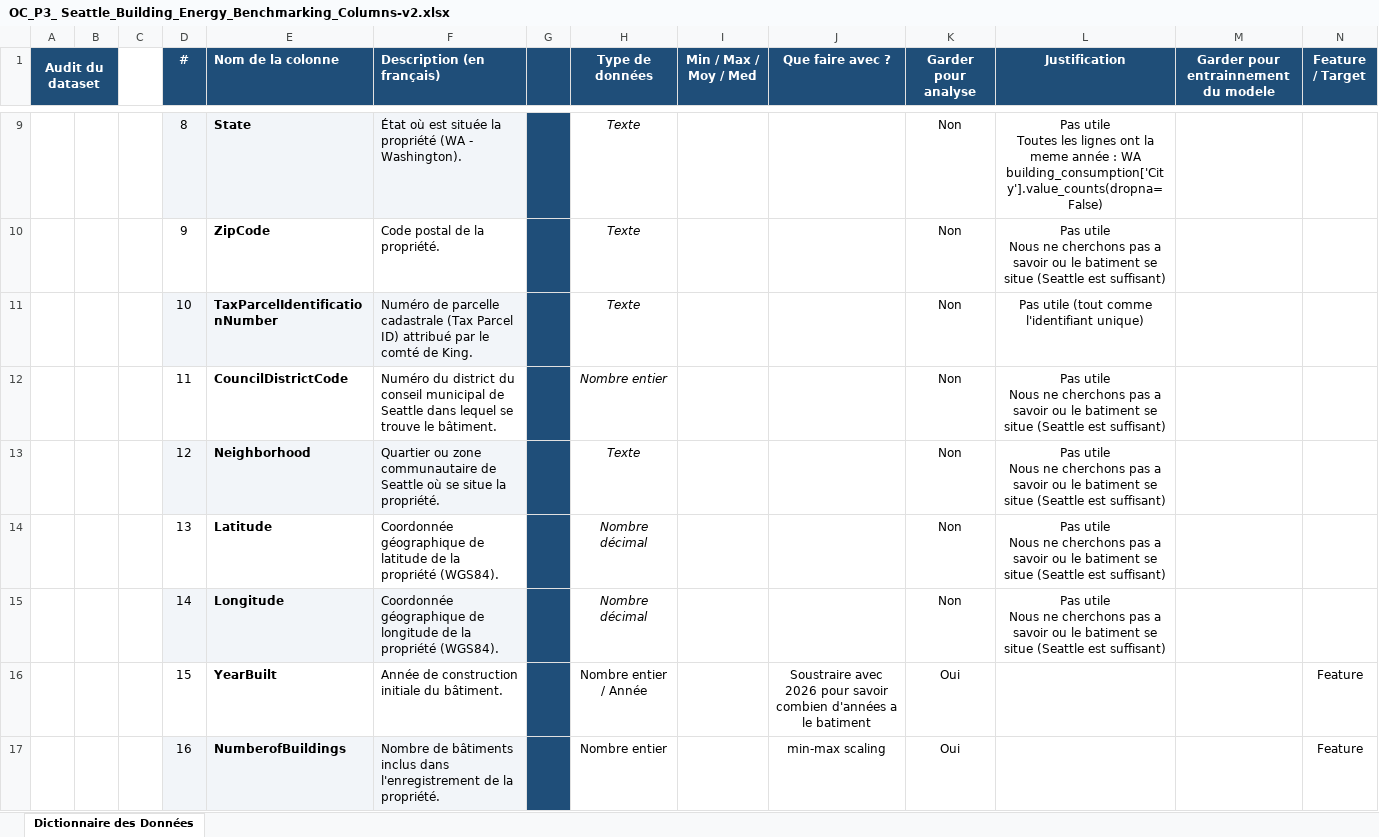
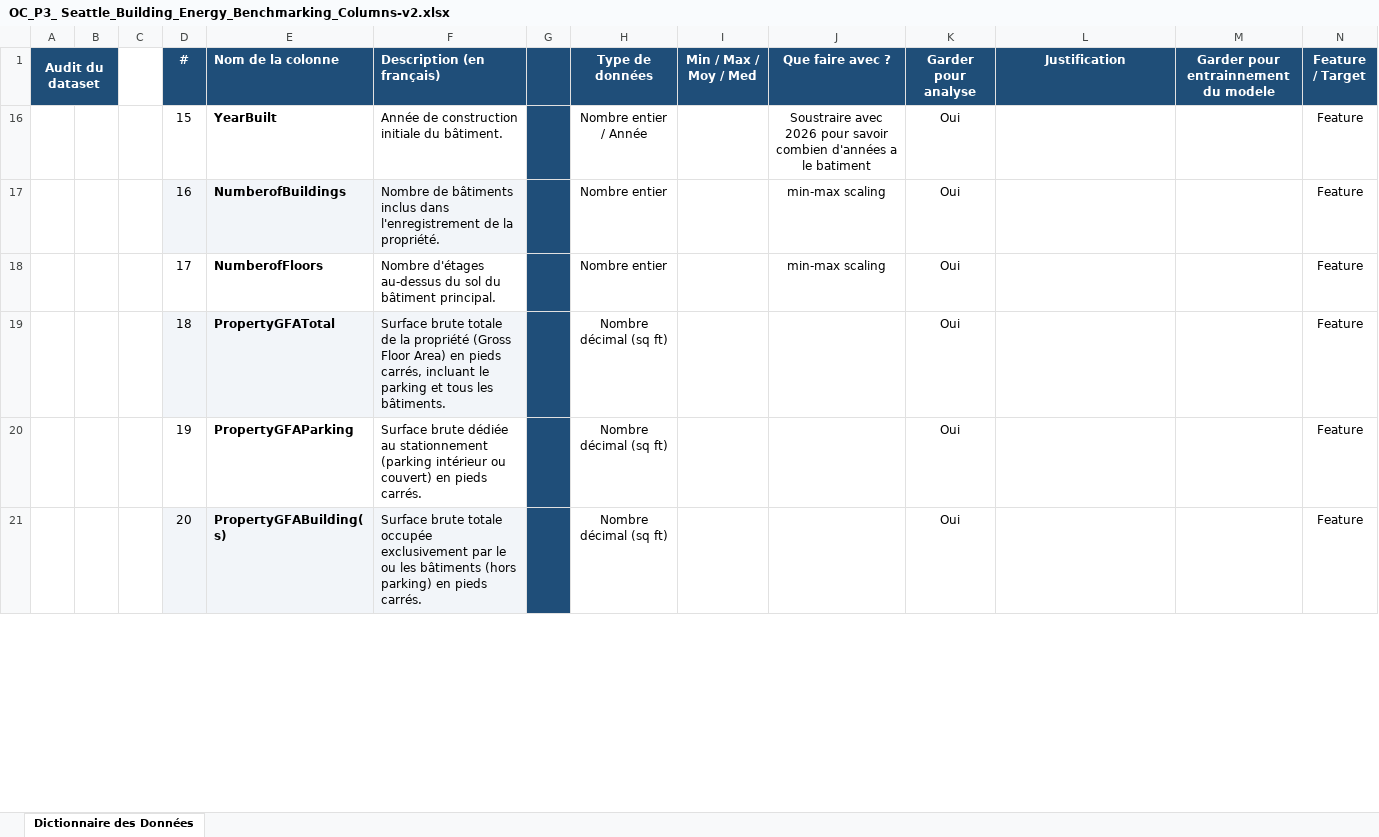
Before and after one commit to DavidRichomme/OC_P3_Anticipez_les_besoins_en_consommation_de_batiments, an Excel workbook: OC_P3_ Seattle_Building_Energy_Benchmarking_Columns-v2.xlsx, sheet Dictionnaire des Données, drawn as a sheet; only a part is shown, gaps mark what is left out; the shorter side is filled out with more unchanged rows; values as stored, in another font and other column widths than the file's, no borders; ↵ is a line break in a cell; the diff covers the shown part only; the diff names each change by its address in the sheet, - before the commit and + after, or states it on an @@ line.

Commit message:
Audit et nettoyage terminé

```diff
--- a/OC_P3_ Seattle_Building_Energy_Benchmarking_Columns-v2.xlsx (sheet Dictionnaire des Données)
+++ b/OC_P3_ Seattle_Building_Energy_Benchmarking_Columns-v2.xlsx (sheet Dictionnaire des Données)
@@ row 9 hidden:  |  |  | 8 | State | État où est située la propriété (WA - Washington). |  | Texte |  |  | Non | Pas utile ↵ Toutes les lignes ont la meme année : WA ↵ building_consumption['City'].value_counts(dropna= False) @@
@@ row 10 hidden:  |  |  | 9 | ZipCode | Code postal de la propriété. |  | Texte |  |  | Non | Pas utile ↵ Nous ne cherchons pas a savoir ou le batiment se situe (Seattle est suffisant) @@
@@ row 11 hidden:  |  |  | 10 | TaxParcelIdentificationNumber | Numéro de parcelle cadastrale (Tax Parcel ID) attribué par le comté de King. |  | Texte |  |  | Non | Pas utile (tout comme l'identifiant unique) @@
@@ row 12 hidden:  |  |  | 11 | CouncilDistrictCode | Numéro du district du conseil municipal de Seattle dans lequel se trouve le bâtiment. |  | Nombre entier |  |  | Non | Pas utile ↵ Nous ne cherchons pas a savoir ou le batiment se situe (Seattle est suffisant) @@
@@ row 13 hidden:  |  |  | 12 | Neighborhood | Quartier ou zone communautaire de Seattle où se situe la propriété. |  | Texte |  |  | Non | Pas utile ↵ Nous ne cherchons pas a savoir ou le batiment se situe (Seattle est suffisant) @@
@@ row 14 hidden:  |  |  | 13 | Latitude | Coordonnée géographique de latitude de la propriété (WGS84). |  | Nombre décimal |  |  | Non | Pas utile ↵ Nous ne cherchons pas a savoir ou le batiment se situe (Seattle est suffisant) @@
@@ row 15 hidden:  |  |  | 14 | Longitude | Coordonnée géographique de longitude de la propriété (WGS84). |  | Nombre décimal |  |  | Non | Pas utile ↵ Nous ne cherchons pas a savoir ou le batiment se situe (Seattle est suffisant) @@
```
Also changed, not shown: 6 removed rows, 18 hidden or unhidden rows, 8 edited cells and cell formats elsewhere in this sheet, hidden cells, 3 other files.
